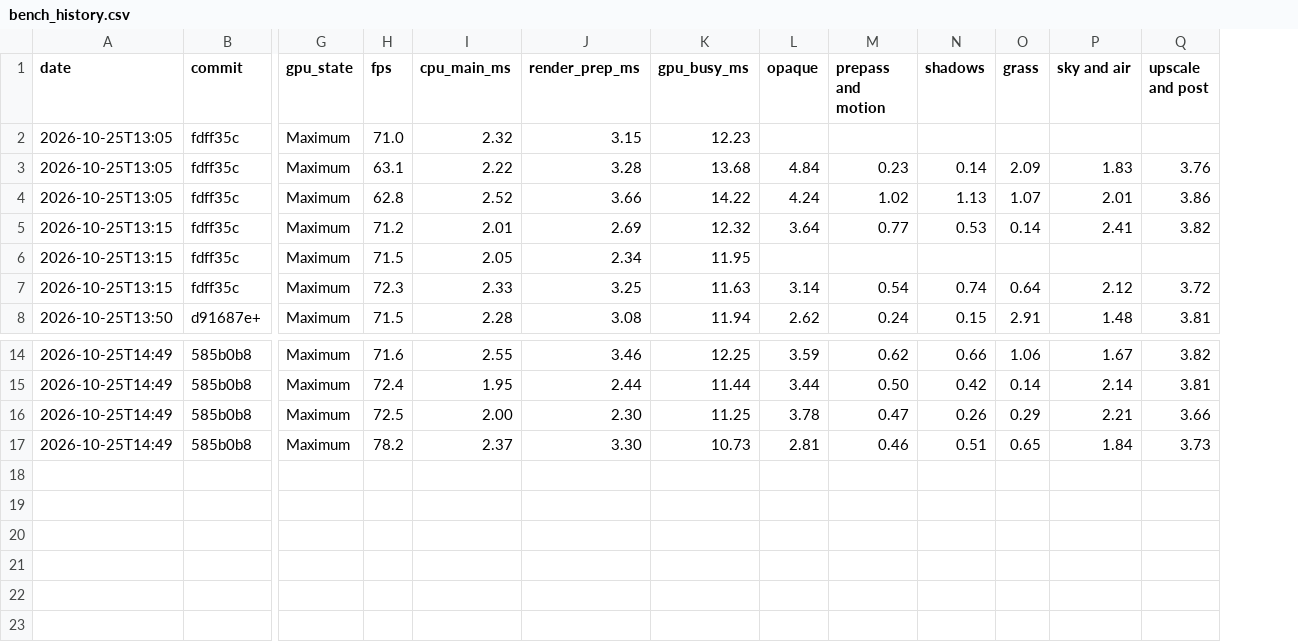
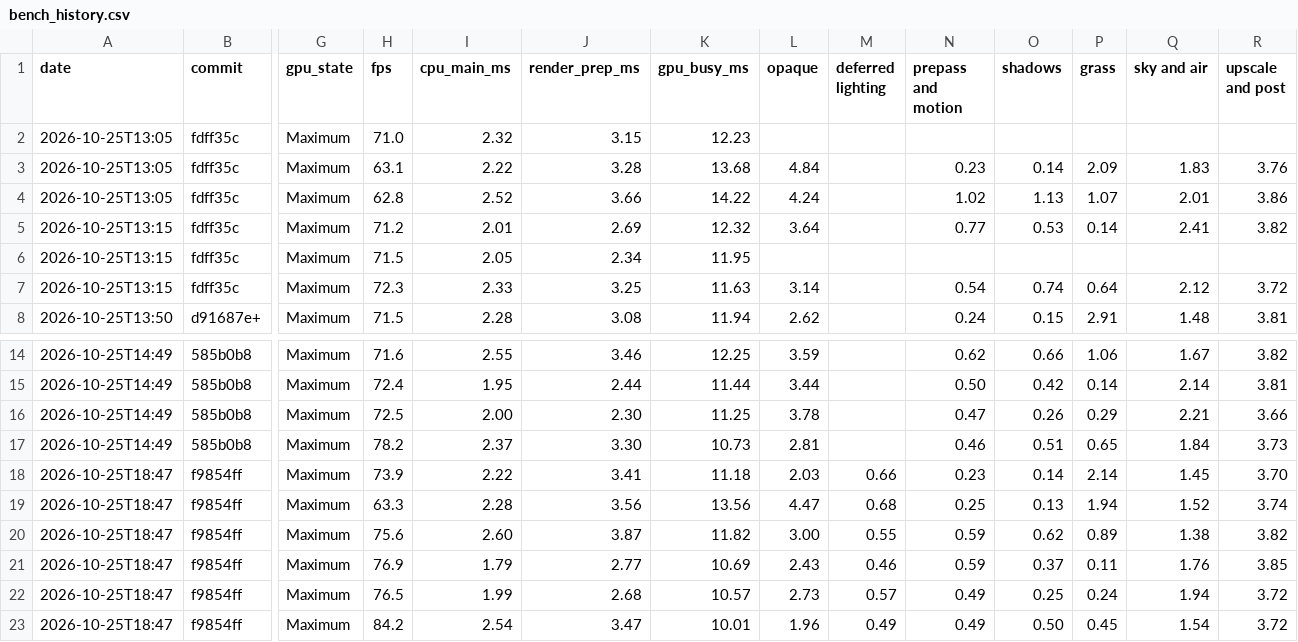
Before and after one commit to EugenePisotsky/Yarra, a CSV file: tools/bench_history.csv, drawn as a sheet; only a part is shown, gaps mark what is left out; rows hold the shown columns only; the diff names each change by its address in the sheet, - before the commit and + after, or states it on an @@ line.

```diff
--- a/tools/bench_history.csv
+++ b/tools/bench_history.csv
+column M (deferred lighting), empty
+row 18: 2026-10-25T18:47 | f9854ff | Maximum | 73.9 | 2.22 | 3.41 | 11.18 | 2.03 | 0.66 | 0.23 | 0.14 | 2.14 | 1.45 | 3.70
+row 19: 2026-10-25T18:47 | f9854ff | Maximum | 63.3 | 2.28 | 3.56 | 13.56 | 4.47 | 0.68 | 0.25 | 0.13 | 1.94 | 1.52 | 3.74
+row 20: 2026-10-25T18:47 | f9854ff | Maximum | 75.6 | 2.60 | 3.87 | 11.82 | 3.00 | 0.55 | 0.59 | 0.62 | 0.89 | 1.38 | 3.82
+row 21: 2026-10-25T18:47 | f9854ff | Maximum | 76.9 | 1.79 | 2.77 | 10.69 | 2.43 | 0.46 | 0.59 | 0.37 | 0.11 | 1.76 | 3.85
+row 22: 2026-10-25T18:47 | f9854ff | Maximum | 76.5 | 1.99 | 2.68 | 10.57 | 2.73 | 0.57 | 0.49 | 0.25 | 0.24 | 1.94 | 3.72
+row 23: 2026-10-25T18:47 | f9854ff | Maximum | 84.2 | 2.54 | 3.47 | 10.01 | 1.96 | 0.49 | 0.49 | 0.50 | 0.45 | 1.54 | 3.72
```
Also changed, not shown: 2 other files.
